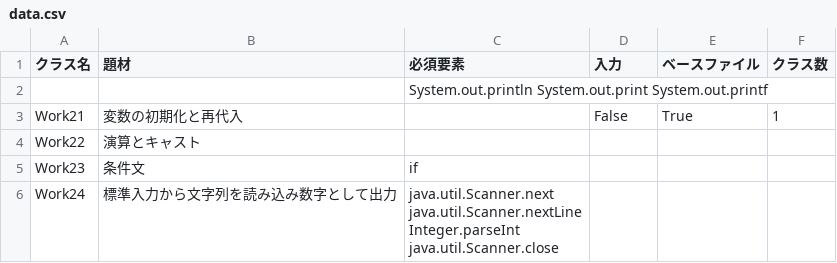
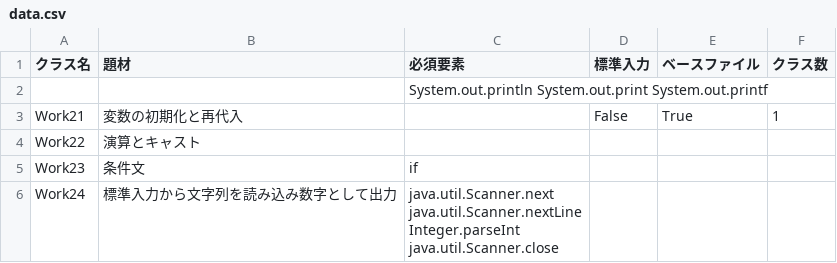
Before and after one commit to igakilab/javagen_data, a CSV file: data.csv, drawn as a sheet; only a part is shown.

Commit message:
Update data.csv

```diff
--- a/data.csv
+++ b/data.csv
@@ -1,2 +1,2 @@
-クラス名,題材,必須要素,入力,ベースファイル,クラス数
+クラス名,題材,必須要素,標準入力,ベースファイル,クラス数
 "","","System.out.println System.out.print System.out.printf"
```
